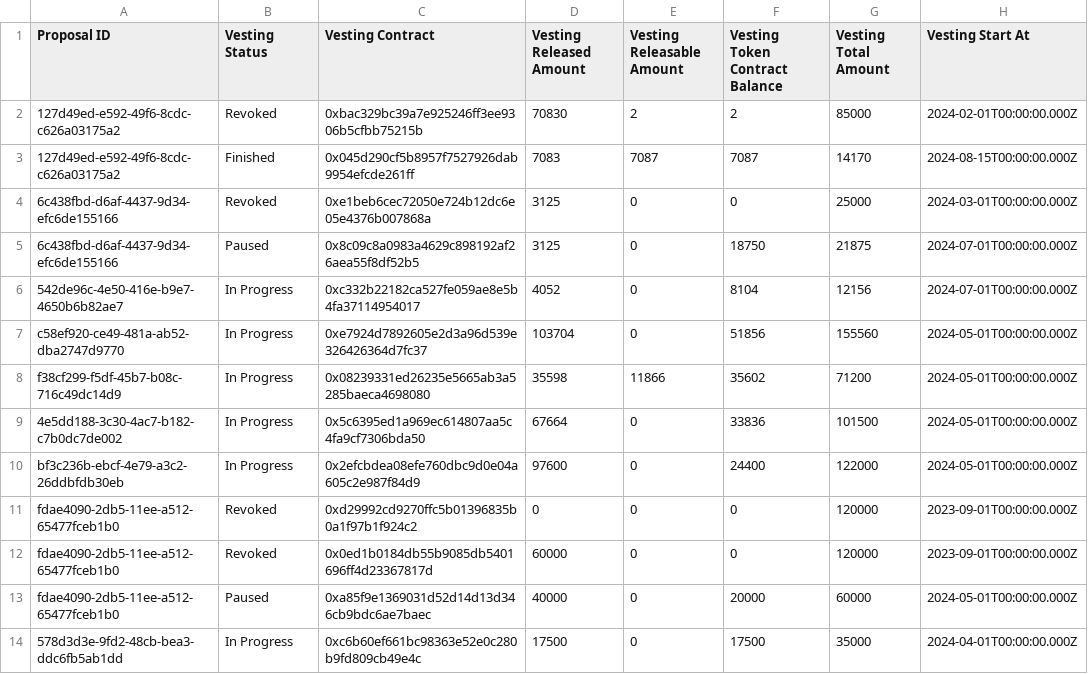
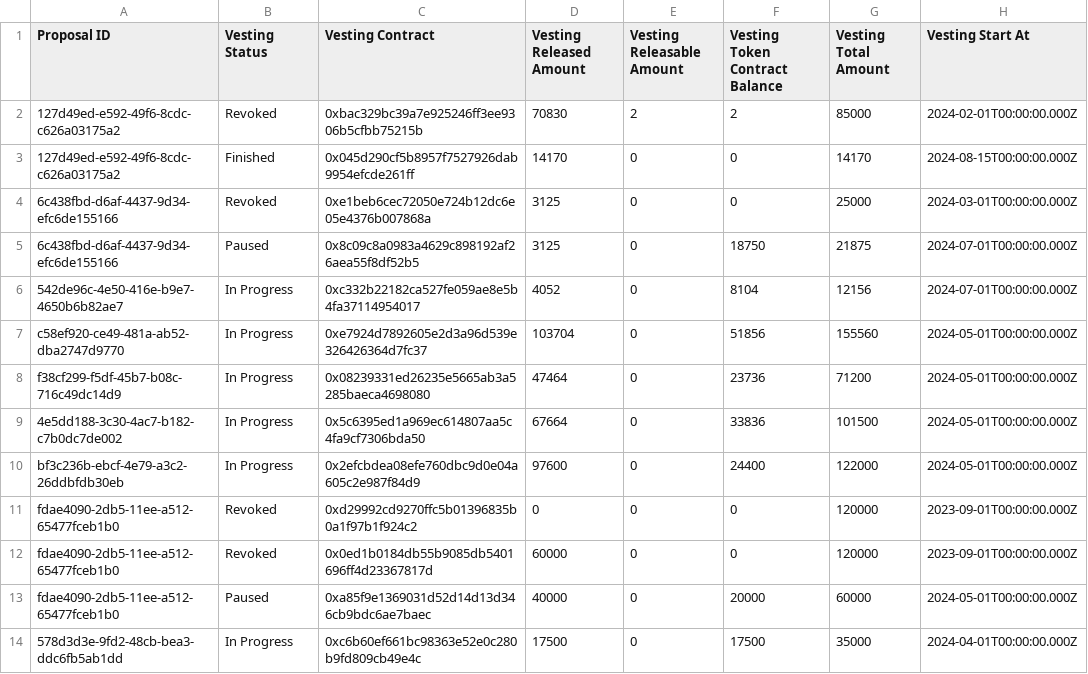
Before and after one commit to Decentraland-DAO/transparency, a CSV file: vestings.csv, drawn as a sheet; only a part is shown; the diff names each change by its address in the sheet, - before the commit and + after, or states it on an @@ line.

```diff
--- a/vestings.csv
+++ b/vestings.csv
-D3 (Vesting Released Amount): 7083
+D3 (Vesting Released Amount): 14170
-E3 (Vesting Releasable Amount): 7087
+E3 (Vesting Releasable Amount): 0
-F3 (Vesting Token Contract Balance): 7087
+F3 (Vesting Token Contract Balance): 0
-D8 (Vesting Released Amount): 35598
+D8 (Vesting Released Amount): 47464
-E8 (Vesting Releasable Amount): 11866
+E8 (Vesting Releasable Amount): 0
-F8 (Vesting Token Contract Balance): 35602
+F8 (Vesting Token Contract Balance): 23736
```
Also changed, not shown: balances.csv, members.csv, 18 other files.
